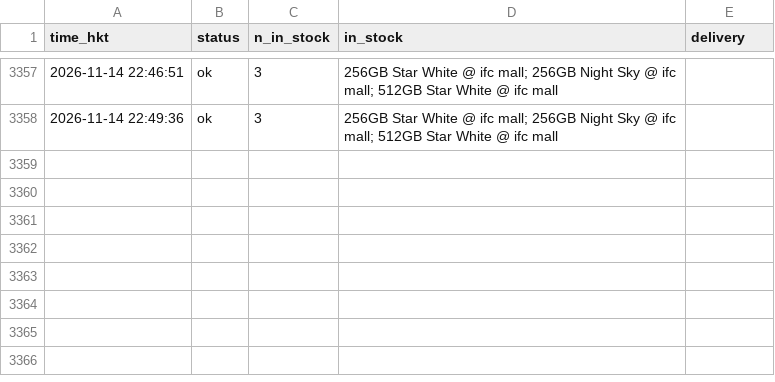
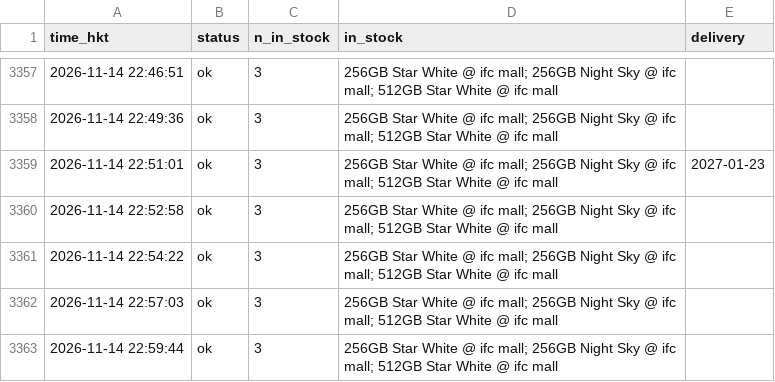
Before and after one commit to ryancwho/duo-watch, a CSV file: polls.csv, drawn as a sheet; only a part is shown, gaps mark what is left out.

```diff
--- a/polls.csv
+++ b/polls.csv
@@ -3358 +3358,6 @@ time_hkt,status,n_in_stock,in_stock,delivery
 2026-11-14 22:49:36,ok,3,256GB Star White @ ifc mall; 256GB Night Sky @ ifc mall; 512GB Star White @ ifc mall,
+2026-11-14 22:51:01,ok,3,256GB Star White @ ifc mall; 256GB Night Sky @ ifc mall; 512GB Star White @ ifc mall,2027-01-23
+2026-11-14 22:52:58,ok,3,256GB Star White @ ifc mall; 256GB Night Sky @ ifc mall; 512GB Star White @ ifc mall,
+2026-11-14 22:54:22,ok,3,256GB Star White @ ifc mall; 256GB Night Sky @ ifc mall; 512GB Star White @ ifc mall,
+2026-11-14 22:57:03,ok,3,256GB Star White @ ifc mall; 256GB Night Sky @ ifc mall; 512GB Star White @ ifc mall,
+2026-11-14 22:59:44,ok,3,256GB Star White @ ifc mall; 256GB Night Sky @ ifc mall; 512GB Star White @ ifc mall,
```
Also changed, not shown: 2 other files.
